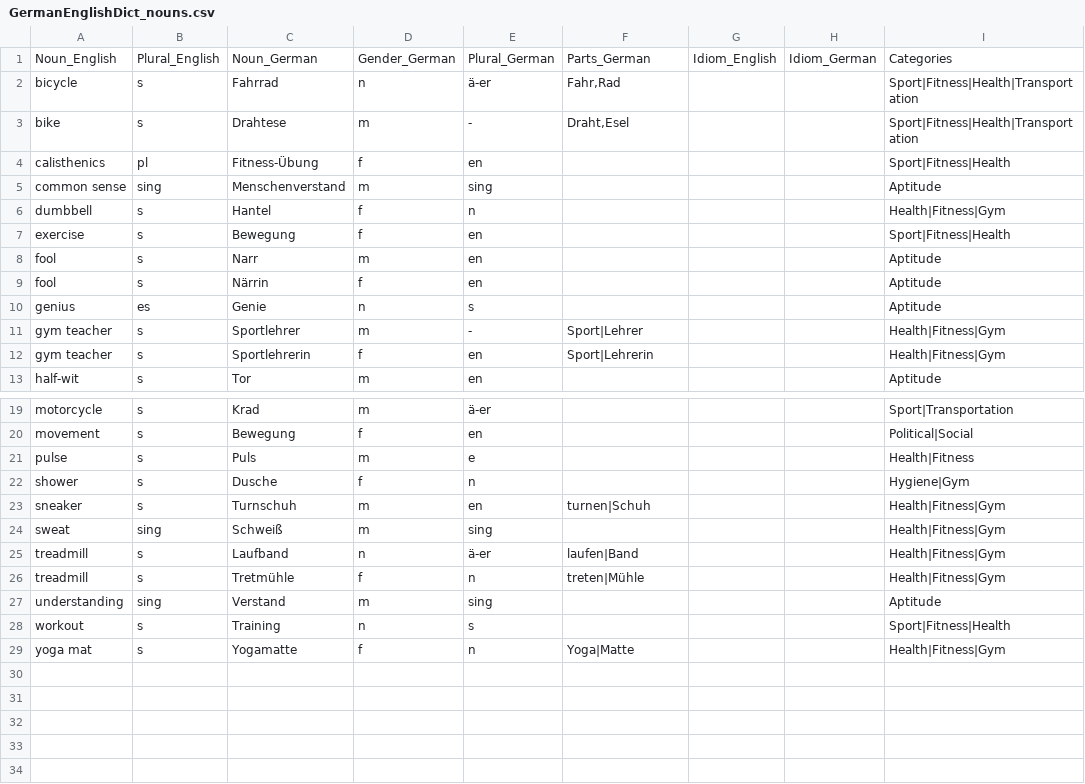
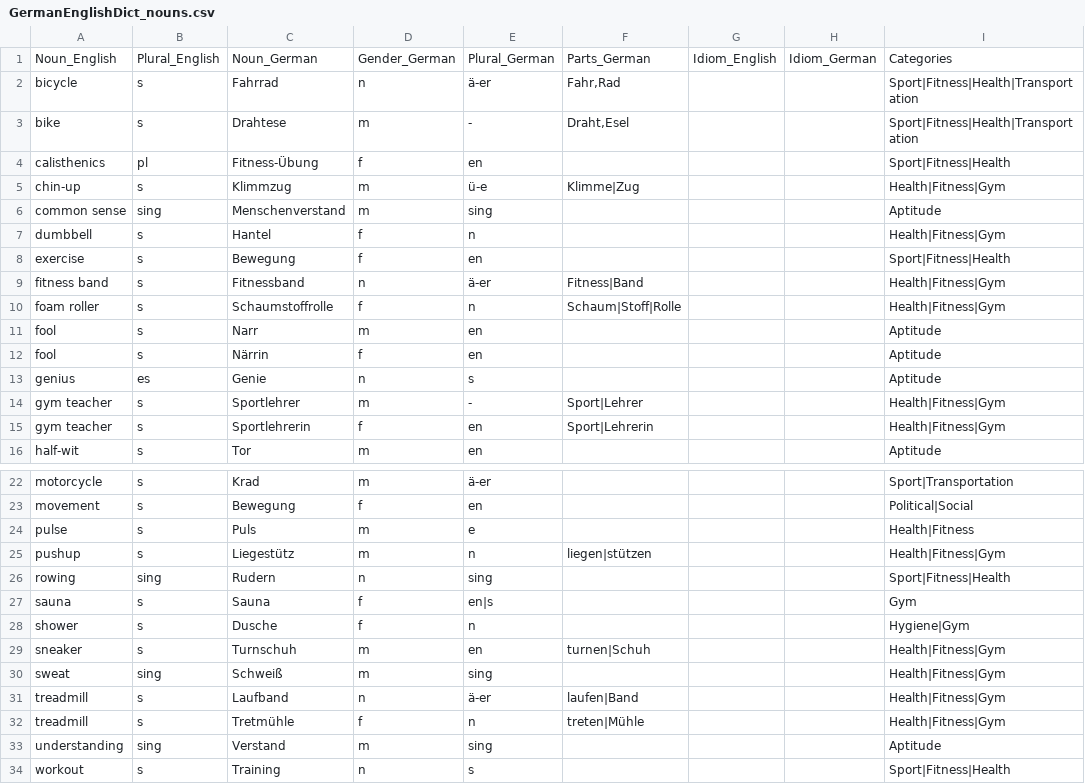
Before and after one commit to ml-pastore/German_English_Dict, a CSV file: GermanEnglishDict_nouns.csv, drawn as a sheet; only a part is shown, gaps mark what is left out; the shorter side is filled out with more unchanged rows; the diff names each change by its address in the sheet, - before the commit and + after, or states it on an @@ line.

Commit message:
Update GermanEnglishDict_nouns.csv
More fitness words

```diff
--- a/GermanEnglishDict_nouns.csv
+++ b/GermanEnglishDict_nouns.csv
+row 5: chin-up | s | Klimmzug | m | ü-e | Klimme|Zug |  |  | Health|Fitness|Gym
+row 9: fitness band | s | Fitnessband | n | ä-er | Fitness|Band |  |  | Health|Fitness|Gym
+row 10: foam roller | s | Schaumstoffrolle | f | n | Schaum|Stoff|Rolle |  |  | Health|Fitness|Gym
+row 25: pushup | s | Liegestütz | m | n | liegen|stützen |  |  | Health|Fitness|Gym
+row 26: rowing | sing | Rudern | n | sing |  |  |  | Sport|Fitness|Health
+row 27: sauna | s | Sauna | f | en|s |  |  |  | Gym
```
